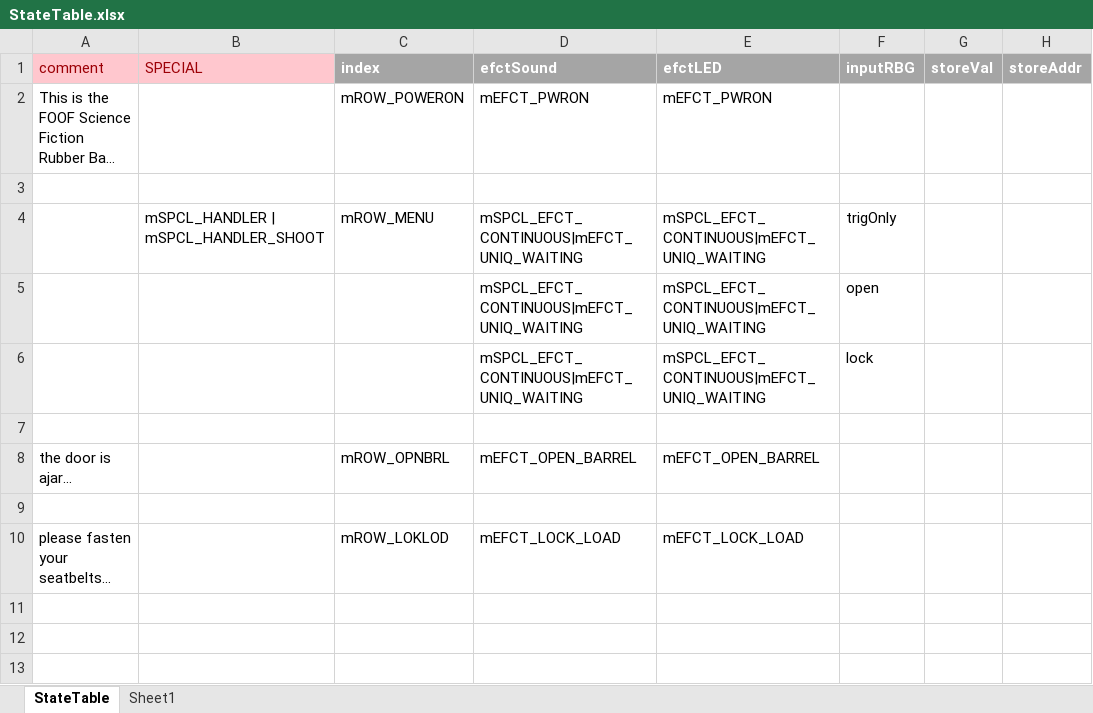
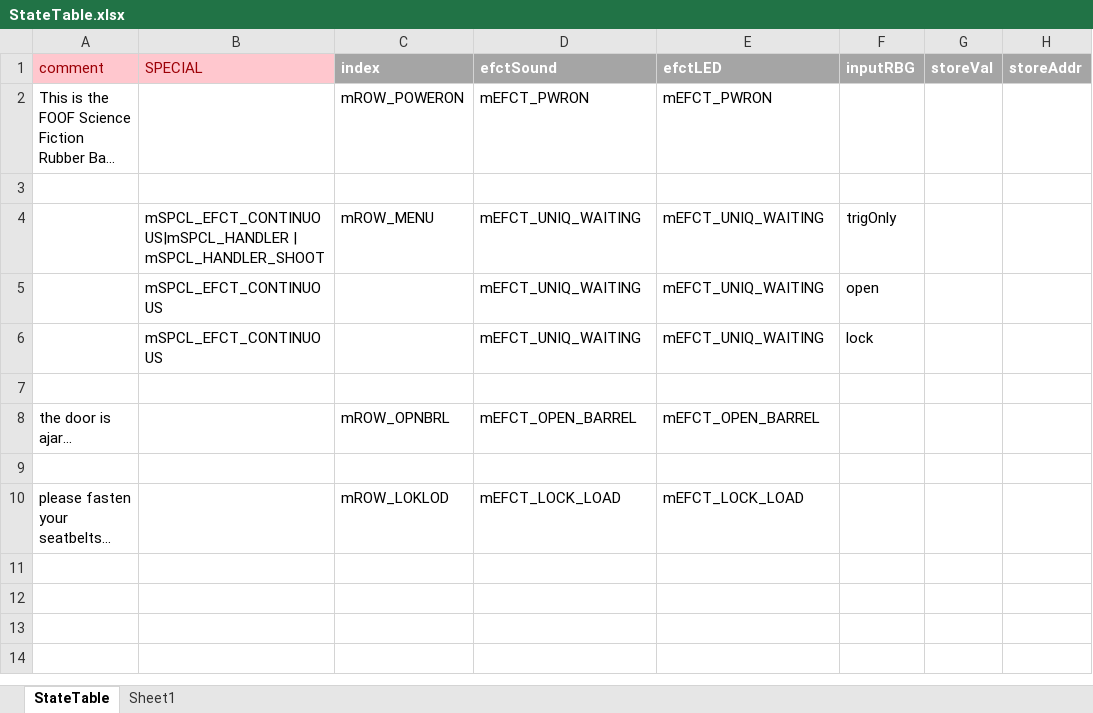
Before and after one commit to Mark-MDO47/RubberBandGun, an Excel workbook: RBG_arduino/StateTable.xlsx, sheet StateTable, drawn as a sheet; only a part is shown; the shorter side is filled out with more unchanged rows; long unchanged cells end in …; values as stored, in another font and other column widths than the file's, no borders; the diff names each change by its address in the sheet, - before the commit and + after, or states it on an @@ line.

```diff
--- a/RBG_arduino/StateTable.xlsx (sheet StateTable)
+++ b/RBG_arduino/StateTable.xlsx (sheet StateTable)
-B4 (SPECIAL): mSPCL_HANDLER | mSPCL_HANDLER_SHOOT
+B4 (SPECIAL): mSPCL_EFCT_CONTINUOUS|mSPCL_HANDLER | mSPCL_HANDLER_SHOOT
-D4:D6 (efctSound): mSPCL_EFCT_CONTINUOUS|mEFCT_UNIQ_WAITING
+D4:D6 (efctSound): mEFCT_UNIQ_WAITING
-E4:E6 (efctLED): mSPCL_EFCT_CONTINUOUS|mEFCT_UNIQ_WAITING
+E4:E6 (efctLED): mEFCT_UNIQ_WAITING
-B5:B6 (SPECIAL): (empty)
+B5:B6 (SPECIAL): mSPCL_EFCT_CONTINUOUS
```
Also changed, not shown: RBG_arduino/StateTable_minimal.xlsx, 3 other files.
